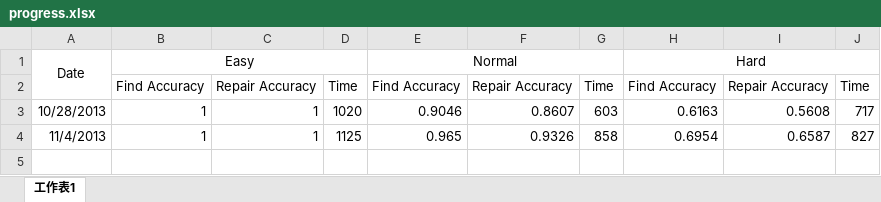
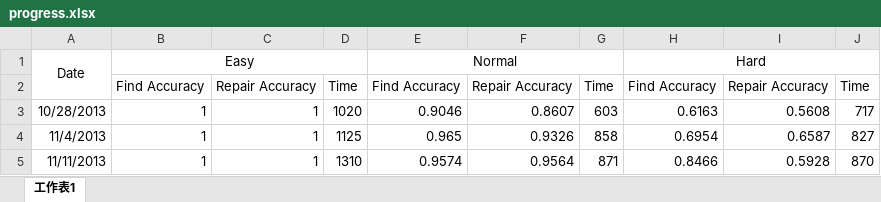
Before and after one commit to luo122174088/DQCup, an Excel workbook: progress.xlsx, sheet 工作表1, drawn as a sheet; values as stored, in another font and other column widths than the file's, no borders; the diff names each change by its address in the sheet, - before the commit and + after, or states it on an @@ line.

```diff
--- a/progress.xlsx (sheet 工作表1)
+++ b/progress.xlsx (sheet 工作表1)
+row 5: 11/11/2013 | 1 | 1 | 1310 | 0.9574 | 0.9564 | 871 | 0.8466 | 0.5928 | 870
```
Also changed, not shown: 12 other files.
